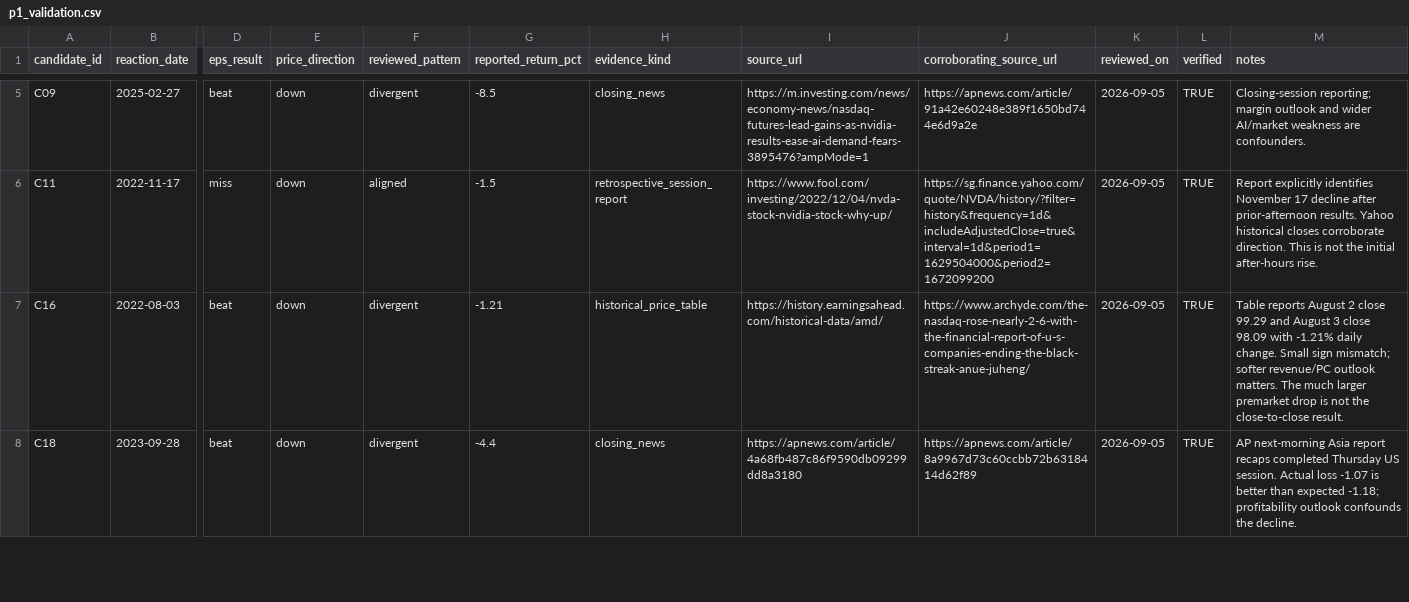
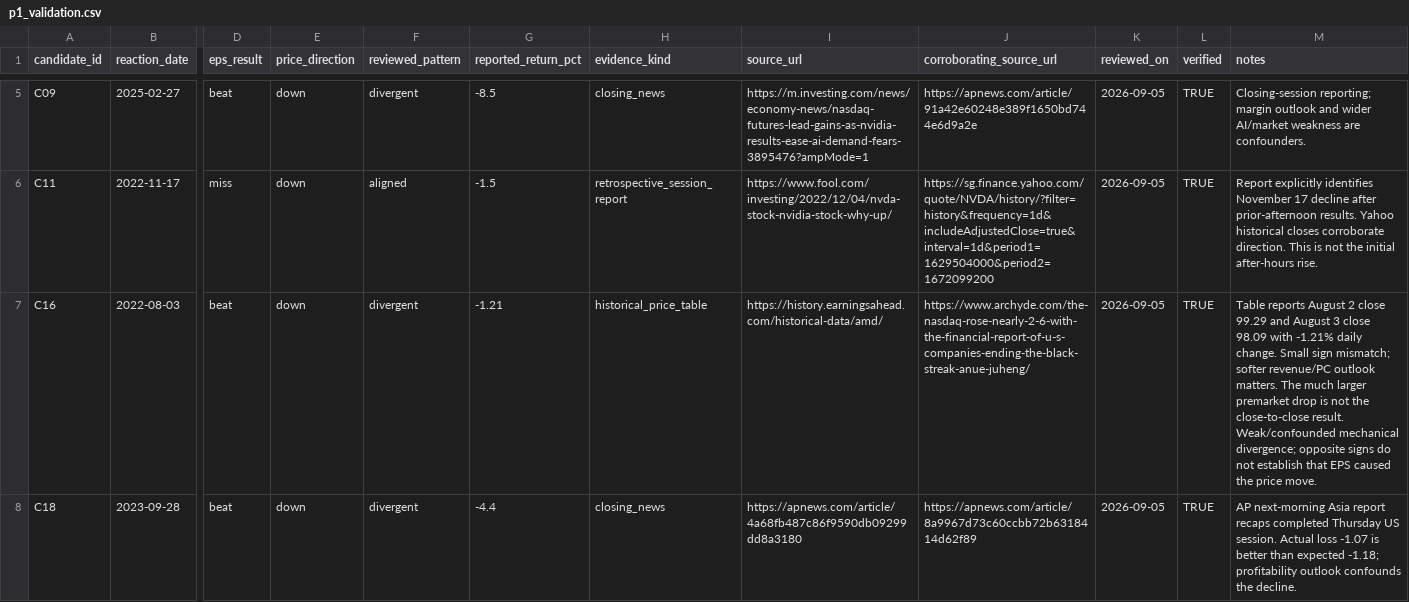
Before and after one commit to joeyyXuu/priced-in, a CSV file: data/p1_validation.csv, drawn as a sheet; only a part is shown, gaps mark what is left out; the diff covers the shown part only; the diff names each change by its address in the sheet, - before the commit and + after, or states it on an @@ line.

```diff
--- a/data/p1_validation.csv
+++ b/data/p1_validation.csv
-M7 (notes): …close-to-close result.
+M7 (notes): …close-to-close result. Weak/confounded mechanical divergence; opposite signs do not establish that EPS caused the price move.
```
Also changed, not shown: 1 edited cell elsewhere in this file, data/estimates.csv, data/event_review.csv, 8 other files.
